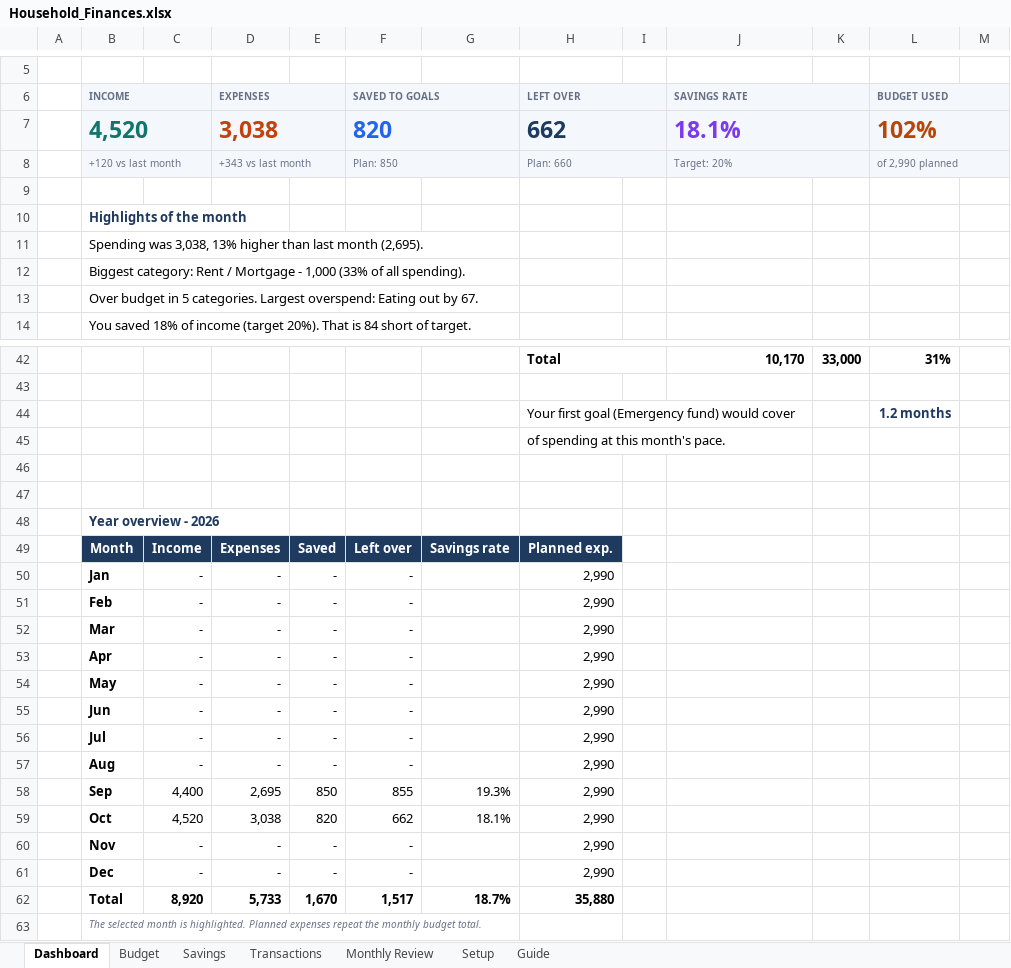
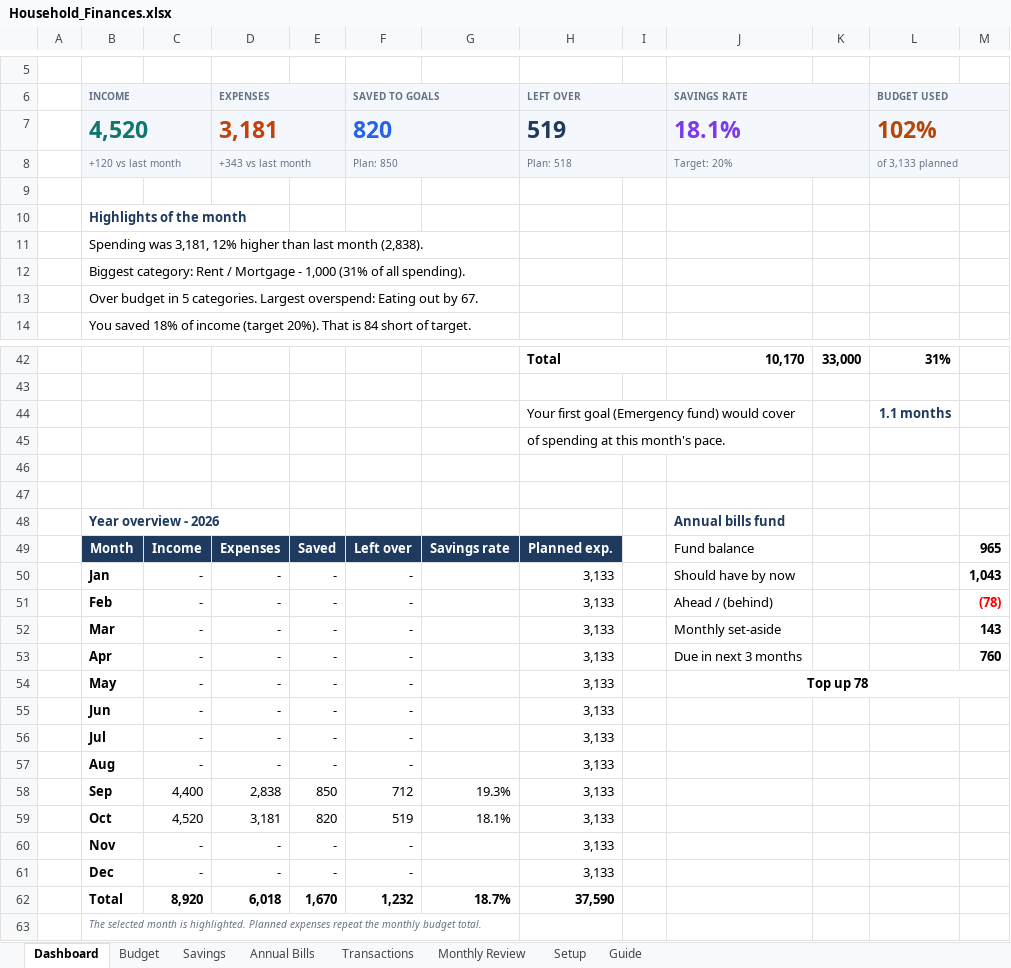
Before and after one commit to ozerebelo/finance, an Excel workbook: Household_Finances.xlsx, sheet Dashboard, drawn as a sheet; only a part is shown, gaps mark what is left out; values as stored, in another font and other column widths than the file's, no borders; charts and pictures and conditional formats not drawn; the diff names each change by its address in the sheet, - before the commit and + after, or states it on an @@ line.

```diff
--- a/Household_Finances.xlsx (sheet Dashboard)
+++ b/Household_Finances.xlsx (sheet Dashboard)
+sheet tab: Annual Bills
-D7: 3,038
+D7: 3,181
-H7: 662
+H7: 519
-H8: Plan: 660
+H8: Plan: 518
-L8: of 2,990 planned
+L8: of 3,133 planned
-B11: Spending was 3,038, 13% higher than last month (2,695).
+B11: Spending was 3,181, 12% higher than last month (2,838).
-B12: …- 1,000 (33% of all…
+B12: …- 1,000 (31% of all…
-L44: 1.2 months
+L44: 1.1 months
-J48: (empty)
+J48: Annual bills fund
-J49: (empty)
+J49: Fund balance
-M49: (empty)
+M49: 965
-H50:H61: 2,990
+H50:H61: 3,133
-J50: (empty)
+J50: Should have by now
-M50: (empty)
+M50: 1,043
-J51: (empty)
+J51: Ahead / (behind)
-M51: (empty)
+M51: (78)
-J52: (empty)
+J52: Monthly set-aside
-M52: (empty)
+M52: 143
-J53: (empty)
+J53: Due in next 3 months
-M53: (empty)
+M53: 760
-J54: (empty)
+J54: Top up 78
+J54:M54 merged
-D58: 2,695
+D58: 2,838
-F58: 855
+F58: 712
-D59: 3,038
+D59: 3,181
-F59: 662
+F59: 519
-D62: 5,733
+D62: 6,018
-F62: 1,517
+F62: 1,232
-H62: 35,880
+H62: 37,590
```
Also changed, not shown: sheet Monthly Review, sheet Budget, sheet Transactions, sheet Guide, formulas that keep their value, hidden cells, charts or pictures, 1 other file.
